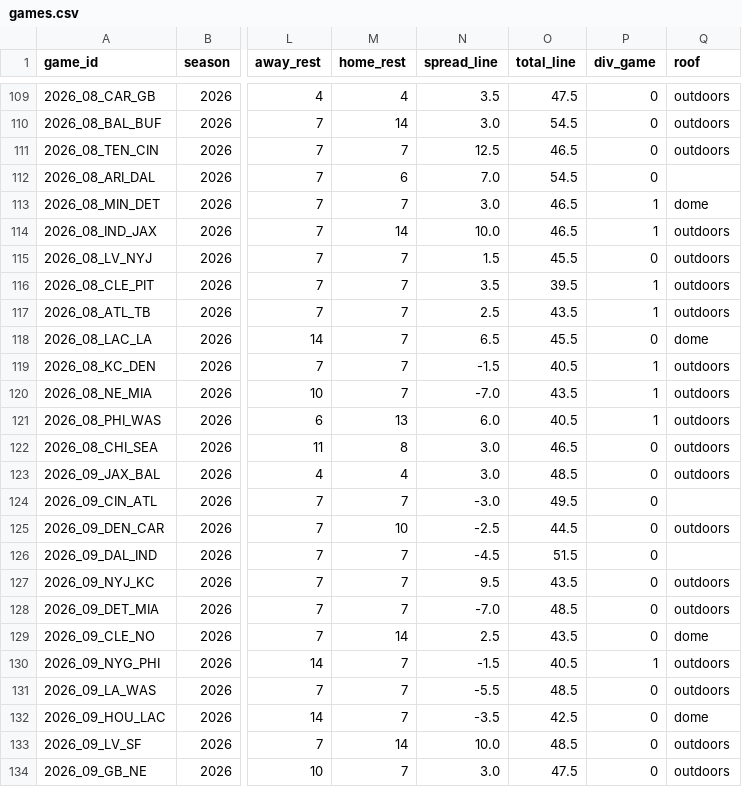
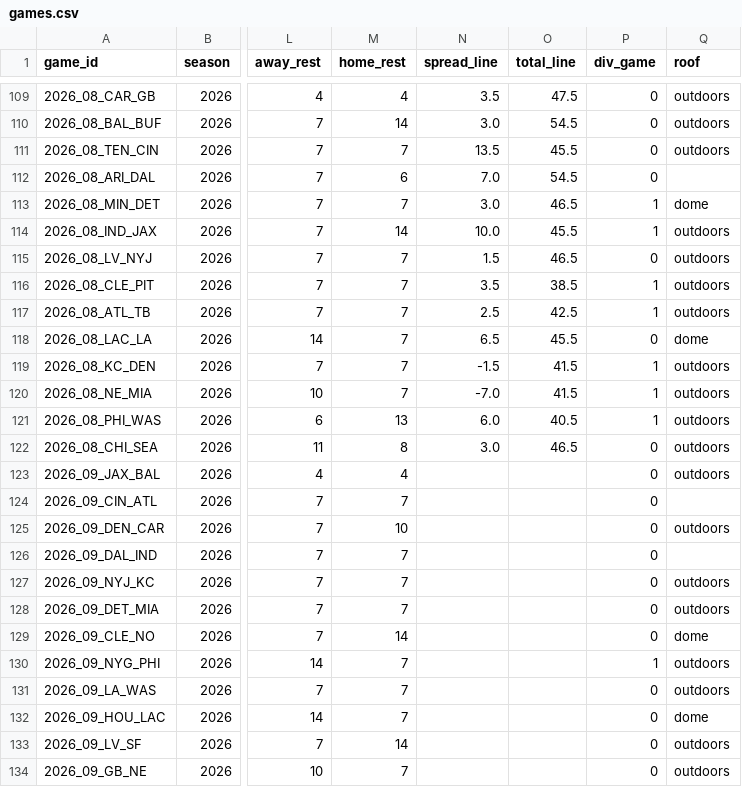
Before and after one commit to bmillercreates/The-Prop-Exchange, a CSV file: data/stats/games.csv, drawn as a sheet; only a part is shown, gaps mark what is left out; the diff covers the shown part only; the diff names each change by its address in the sheet, - before the commit and + after, or states it on an @@ line.

```diff
--- a/data/stats/games.csv
+++ b/data/stats/games.csv
-N111 (spread_line): 12.5
+N111 (spread_line): 13.5
-O111 (total_line): 46.5
+O111 (total_line): 45.5
-O114 (total_line): 46.5
+O114 (total_line): 45.5
-O115 (total_line): 45.5
+O115 (total_line): 46.5
-O116 (total_line): 39.5
+O116 (total_line): 38.5
-O117 (total_line): 43.5
+O117 (total_line): 42.5
-O119 (total_line): 40.5
+O119 (total_line): 41.5
-O120 (total_line): 43.5
+O120 (total_line): 41.5
-N123 (spread_line): 3.0
+N123 (spread_line): (empty)
-O123 (total_line): 48.5
+O123 (total_line): (empty)
-N124 (spread_line): -3.0
+N124 (spread_line): (empty)
-O124 (total_line): 49.5
+O124 (total_line): (empty)
-N125 (spread_line): -2.5
+N125 (spread_line): (empty)
-O125 (total_line): 44.5
+O125 (total_line): (empty)
-N126 (spread_line): -4.5
+N126 (spread_line): (empty)
-O126 (total_line): 51.5
+O126 (total_line): (empty)
-N127 (spread_line): 9.5
+N127 (spread_line): (empty)
-O127 (total_line): 43.5
+O127 (total_line): (empty)
-N128 (spread_line): -7.0
+N128 (spread_line): (empty)
-O128 (total_line): 48.5
+O128 (total_line): (empty)
-N129 (spread_line): 2.5
+N129 (spread_line): (empty)
-O129 (total_line): 43.5
+O129 (total_line): (empty)
-N130 (spread_line): -1.5
+N130 (spread_line): (empty)
-O130 (total_line): 40.5
+O130 (total_line): (empty)
-N131 (spread_line): -5.5
+N131 (spread_line): (empty)
-O131 (total_line): 48.5
+O131 (total_line): (empty)
-N132 (spread_line): -3.5
+N132 (spread_line): (empty)
-O132 (total_line): 42.5
+O132 (total_line): (empty)
-N133 (spread_line): 10.0
+N133 (spread_line): (empty)
-O133 (total_line): 48.5
+O133 (total_line): (empty)
-N134 (spread_line): 3.0
+N134 (spread_line): (empty)
-O134 (total_line): 47.5
+O134 (total_line): (empty)
```
Also changed, not shown: 6 edited cells elsewhere in this file, data/injuries.csv, data/stats/players.csv, 12 other files.
